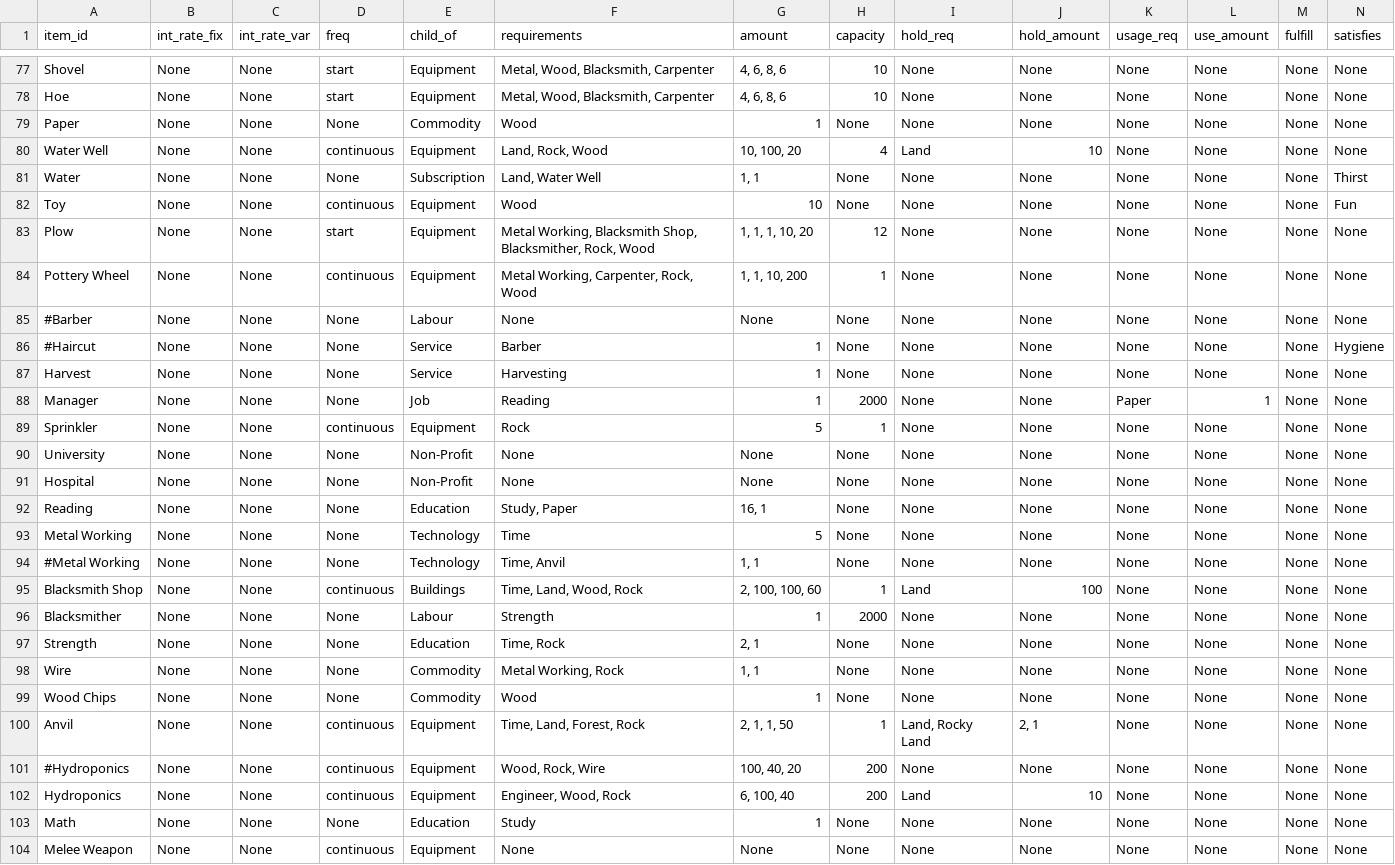
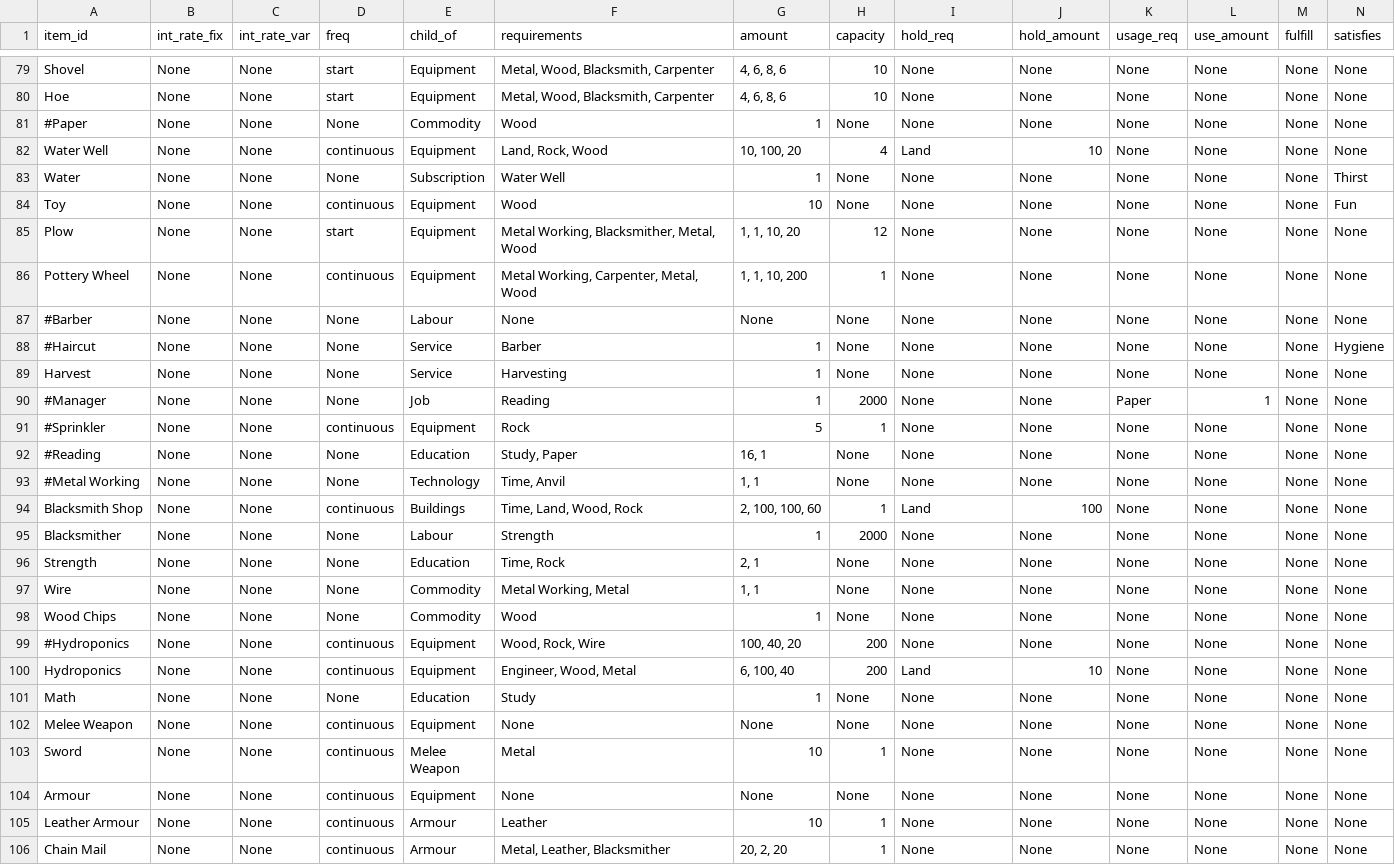
Before and after one commit to ralexander11/acct_legacy, a CSV file: data/items.csv, drawn as a sheet; only a part is shown, gaps mark what is left out; the shorter side is filled out with more unchanged rows; removed rows and columns are numbered as before the commit, all else as after; rows hold the shown columns only; the diff covers the shown part only; the diff names each change by its address in the sheet, - before the commit and + after, or states it on an @@ line.

```diff
--- a/data/items.csv
+++ b/data/items.csv
-A81 (item_id): Paper
+A81 (item_id): #Paper
-F83 (requirements): Land, Water Well
+F83 (requirements): Water Well
-G83 (amount): 1, 1
+G83 (amount): 1
-F85 (requirements): Metal Working, Blacksmith Shop, Blacksmither, Rock, Wood
+F85 (requirements): Metal Working, Blacksmither, Metal, Wood
-G85 (amount): 1, 1, 1, 10, 20
+G85 (amount): 1, 1, 10, 20
-F86 (requirements): Metal Working, Carpenter, Rock, Wood
+F86 (requirements): Metal Working, Carpenter, Metal, Wood
-A90 (item_id): Manager
+A90 (item_id): #Manager
-A91 (item_id): Sprinkler
+A91 (item_id): #Sprinkler
@@ row 90 moved to row 116: University @@
@@ row 91 moved to row 115: Hospital @@
-A92 (item_id): Reading
+A92 (item_id): #Reading
-row 93: Metal Working | None | None | None | Technology | Time | 5 | None | None | None | None | None | None | None
-F97 (requirements): Metal Working, Rock
+F97 (requirements): Metal Working, Metal
-row 100: Anvil | None | None | continuous | Equipment | Time, Land, Forest, Rock | 2, 1, 1, 50 | 1 | Land, Rocky Land | 2, 1 | None | None | None | None
-F100 (requirements): Engineer, Wood, Rock
+F100 (requirements): Engineer, Wood, Metal
```
Also changed, not shown: 2 added rows and 24 edited cells elsewhere in this file, 2 other files.
